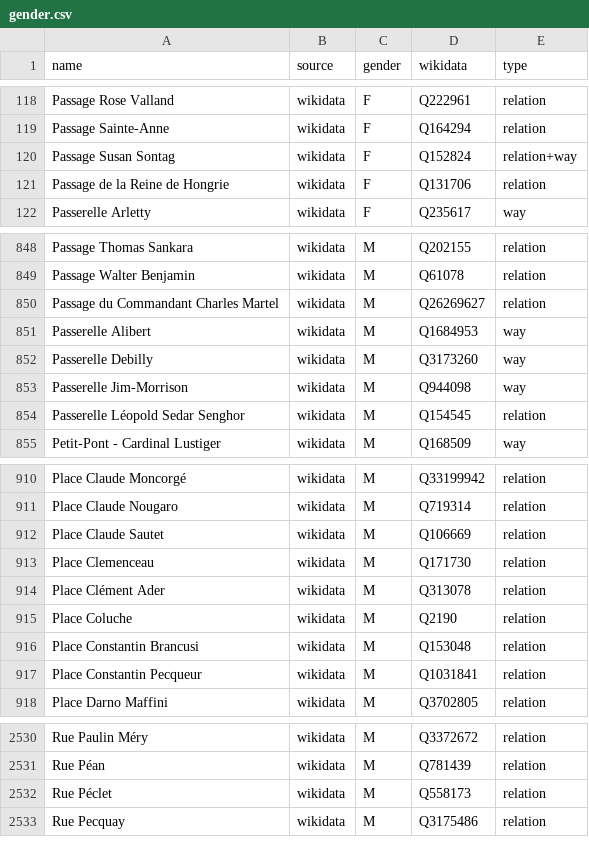
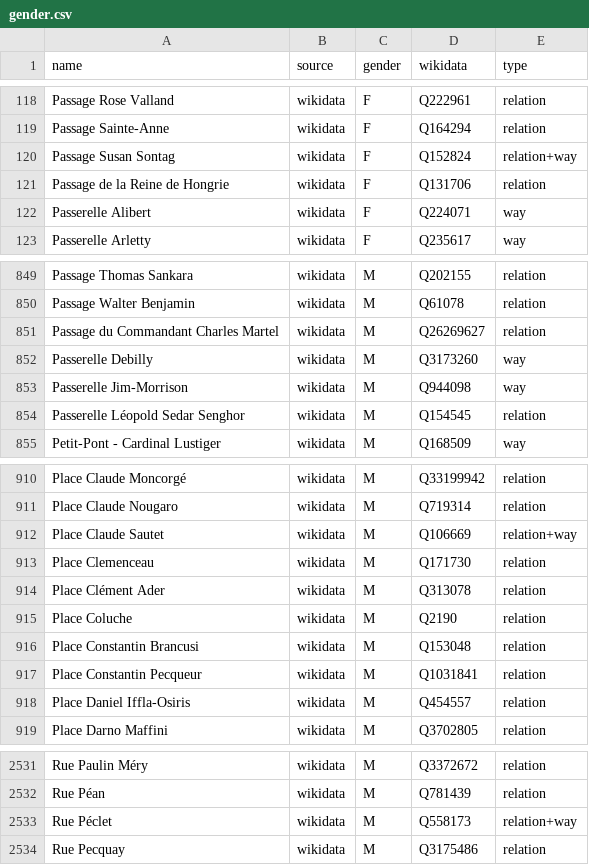
Before and after one commit to EqualStreetNames/equalstreetnames-paris, a CSV file: data/gender.csv, drawn as a sheet; only a part is shown, gaps mark what is left out.

```diff
--- a/data/gender.csv
+++ b/data/gender.csv
@@ -121,2 +121,3 @@ name,source,gender,wikidata,type
 "Passage de la Reine de Hongrie",wikidata,F,Q131706,relation
+"Passerelle Alibert",wikidata,F,Q224071,way
 "Passerelle Arletty",wikidata,F,Q235617,way
@@ -850,3 +851,2 @@ name,source,gender,wikidata,type
 "Passage du Commandant Charles Martel",wikidata,M,Q26269627,relation
-"Passerelle Alibert",wikidata,M,Q1684953,way
 "Passerelle Debilly",wikidata,M,Q3173260,way
@@ -911,3 +911,3 @@ name,source,gender,wikidata,type
 "Place Claude Nougaro",wikidata,M,Q719314,relation
-"Place Claude Sautet",wikidata,M,Q106669,relation
+"Place Claude Sautet",wikidata,M,Q106669,relation+way
 "Place Clemenceau",wikidata,M,Q171730,relation
@@ -917,2 +917,3 @@ name,source,gender,wikidata,type
 "Place Constantin Pecqueur",wikidata,M,Q1031841,relation
+"Place Daniel Iffla-Osiris",wikidata,M,Q454557,relation
 "Place Darno Maffini",wikidata,M,Q3702805,relation
@@ -2531,3 +2532,3 @@ name,source,gender,wikidata,type
 "Rue Péan",wikidata,M,Q781439,relation
-"Rue Péclet",wikidata,M,Q558173,relation
+"Rue Péclet",wikidata,M,Q558173,relation+way
 "Rue Pecquay",wikidata,M,Q3175486,relation
```
Also changed, not shown: data/other.csv, 4 other files.
